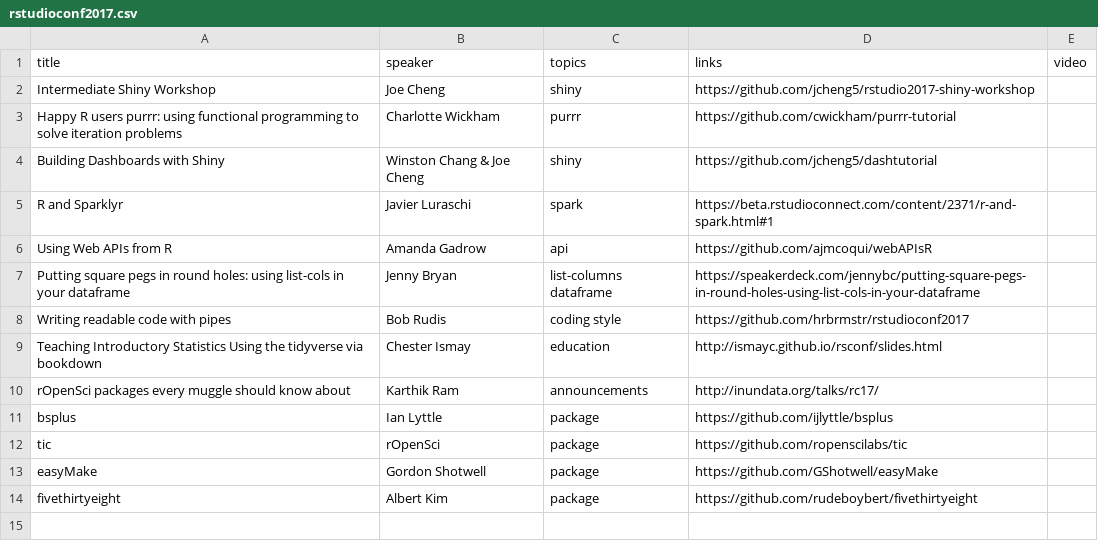
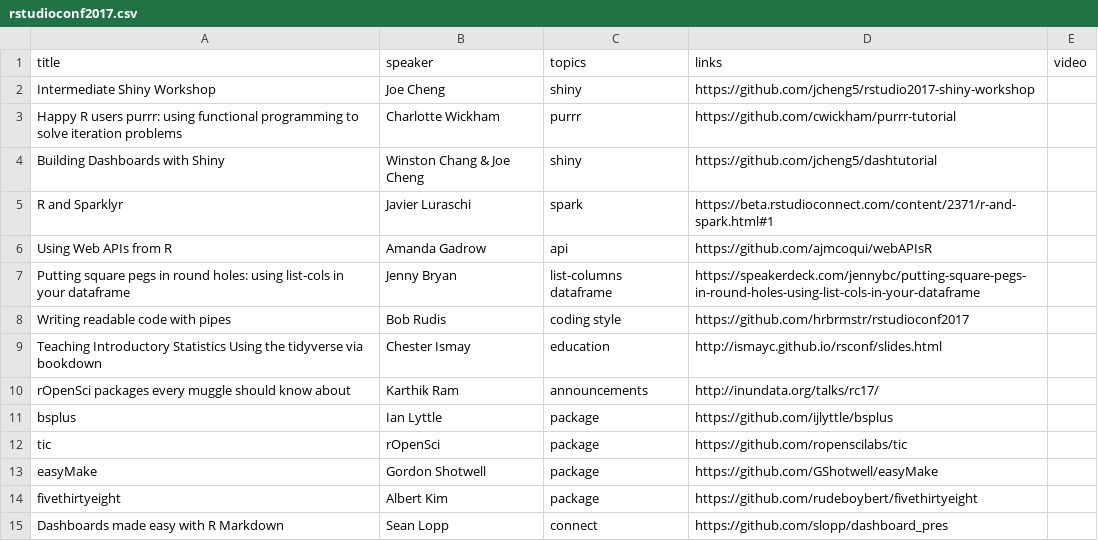
Before and after one commit to rweekly/conferences, a CSV file: rstudioconf2017.csv, drawn as a sheet.

Commit message:
add one more

```diff
--- a/rstudioconf2017.csv
+++ b/rstudioconf2017.csv
@@ -14 +14,2 @@ easyMake, Gordon Shotwell, package, https://github.com/GShotwell/easyMake,
 fivethirtyeight, Albert Kim, package, https://github.com/rudeboybert/fivethirtyeight,
+Dashboards made easy with R Markdown, Sean Lopp, connect,https://github.com/slopp/dashboard_pres,
```
